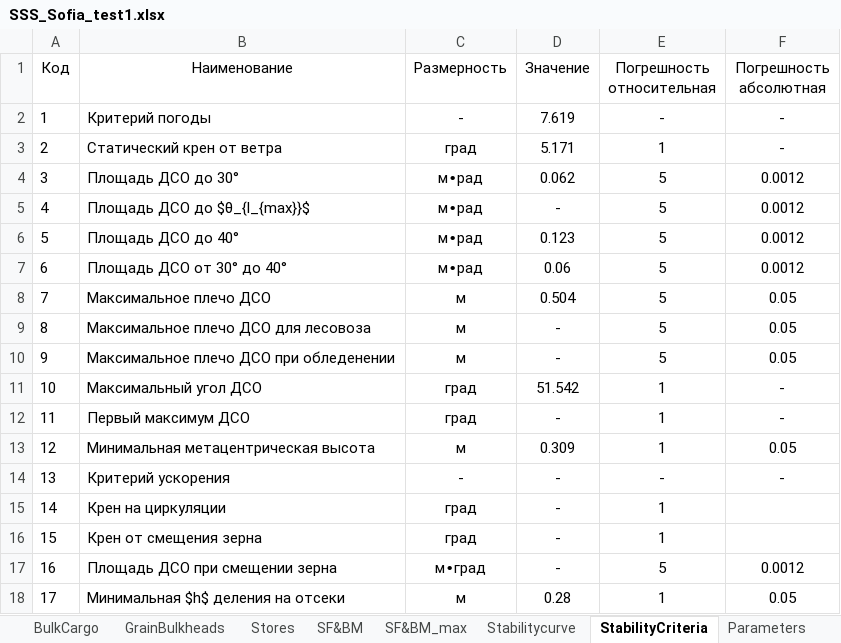
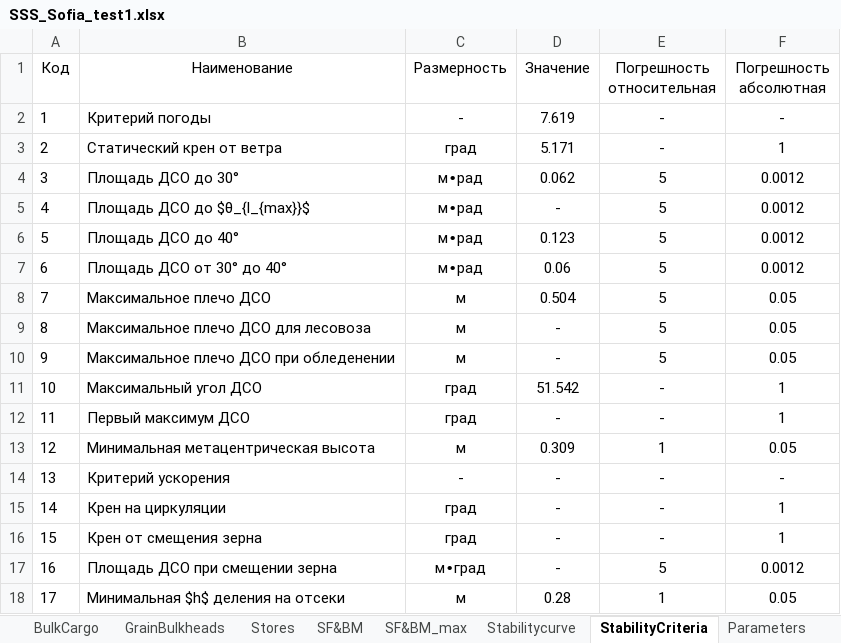
Before and after one commit to a-givertzman/sss-data-upload-plugin, an Excel workbook: src/bin/SSS_Sofia_test1.xlsx, sheet StabilityCriteria, drawn as a sheet; values as stored, in another font and other column widths than the file's, no borders; the diff names each change by its address in the sheet, - before the commit and + after, or states it on an @@ line.

```diff
--- a/src/bin/SSS_Sofia_test1.xlsx (sheet StabilityCriteria)
+++ b/src/bin/SSS_Sofia_test1.xlsx (sheet StabilityCriteria)
-E3 (Погрешность относительная): 1
+E3 (Погрешность относительная): -
-F3 (Погрешность абсолютная): -
+F3 (Погрешность абсолютная): 1
-E11:E12 (Погрешность относительная): 1
+E11:E12 (Погрешность относительная): -
-F11:F12 (Погрешность абсолютная): -
+F11:F12 (Погрешность абсолютная): 1
-E15:E16 (Погрешность относительная): 1
+E15:E16 (Погрешность относительная): -
-F15:F16 (Погрешность абсолютная): (empty)
+F15:F16 (Погрешность абсолютная): 1
```
Also changed, not shown: sheet Parameters, src/bin/SSS_Sofia_Pantokarens_Angle_HydrostaticCurves.xlsx, 8 other files.
